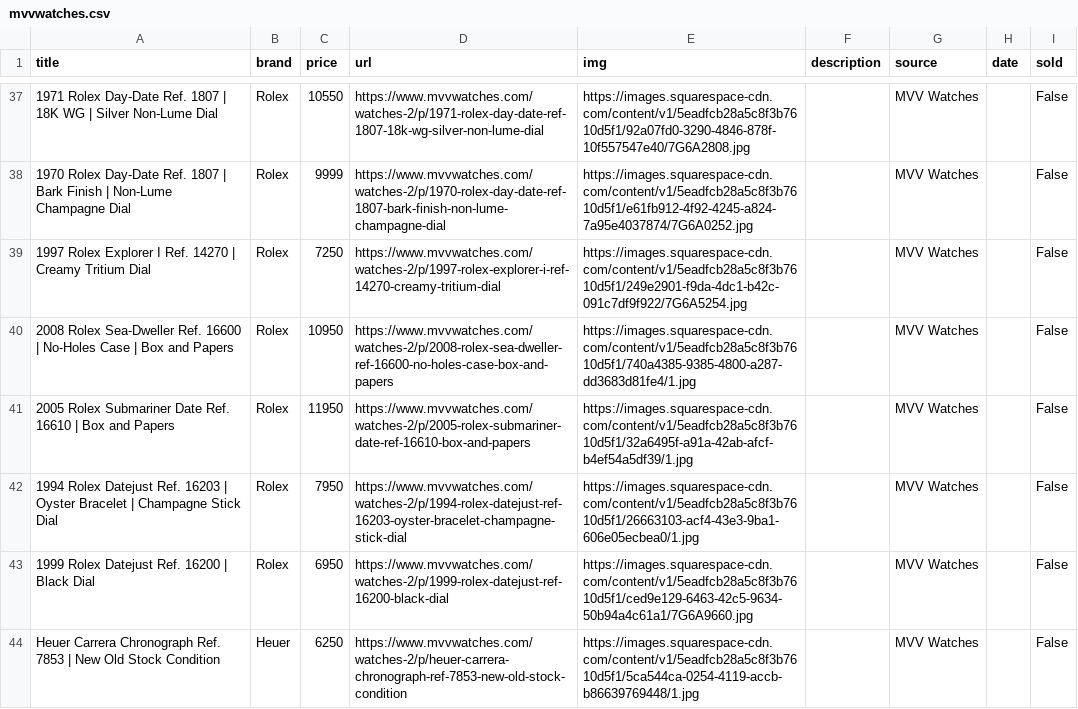
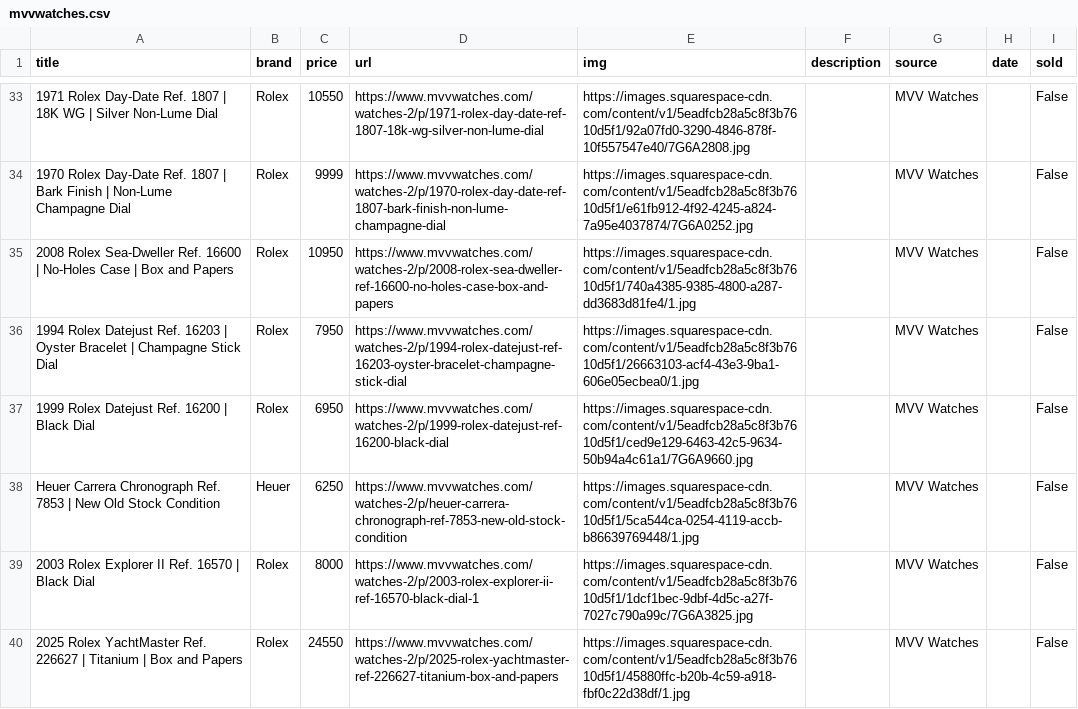
Before and after one commit to markatmutter-cloud/Dial, a CSV file: data/mvvwatches.csv, drawn as a sheet; only a part is shown, gaps mark what is left out; the shorter side is filled out with more unchanged rows; the diff covers the shown part only; the diff names each change by its address in the sheet, - before the commit and + after, or states it on an @@ line.

```diff
--- a/data/mvvwatches.csv
+++ b/data/mvvwatches.csv
-row 39: 1997 Rolex Explorer I Ref. 14270 | Creamy Tritium Dial | Rolex | 7250 | https://www.mvvwatches.com/watches-2/p/1997-rolex-explorer-i-ref-14270-creamy-tritium-dial | https://images.squarespace-cdn.com/content/v1/5eadfcb28a5c8f3b7610d5f1/249e2901-f9da-4dc1-b42c-091c7df9f922/7G6A5254.jpg |  | MVV Watches |  | False
-row 41: 2005 Rolex Submariner Date Ref. 16610 | Box and Papers | Rolex | 11950 | https://www.mvvwatches.com/watches-2/p/2005-rolex-submariner-date-ref-16610-box-and-papers | https://images.squarespace-cdn.com/content/v1/5eadfcb28a5c8f3b7610d5f1/32a6495f-a91a-42ab-afcf-b4ef54a5df39/1.jpg |  | MVV Watches |  | False
```
Also changed, not shown: 5 removed rows elsewhere in this file, data/bobswatches.csv, data/europeanwatch.csv, 16 other files.
